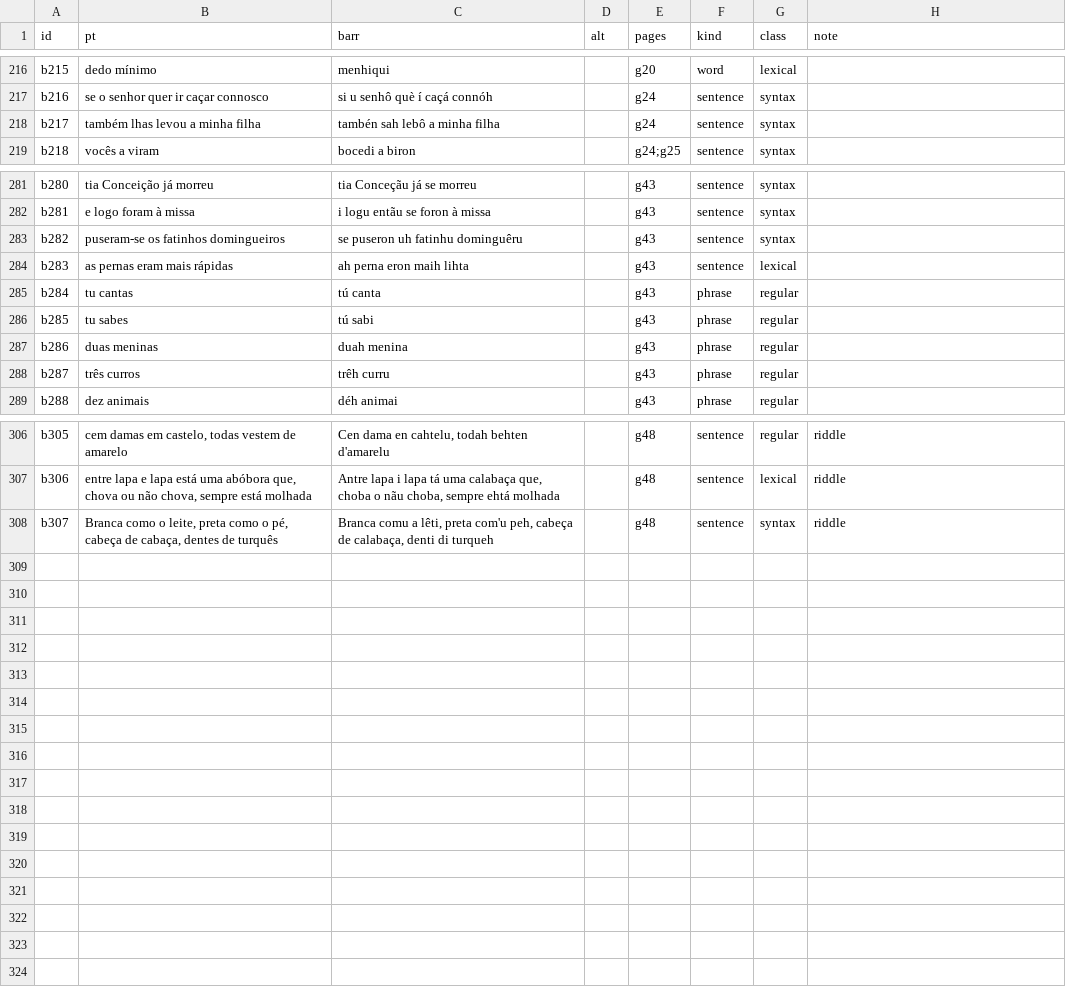
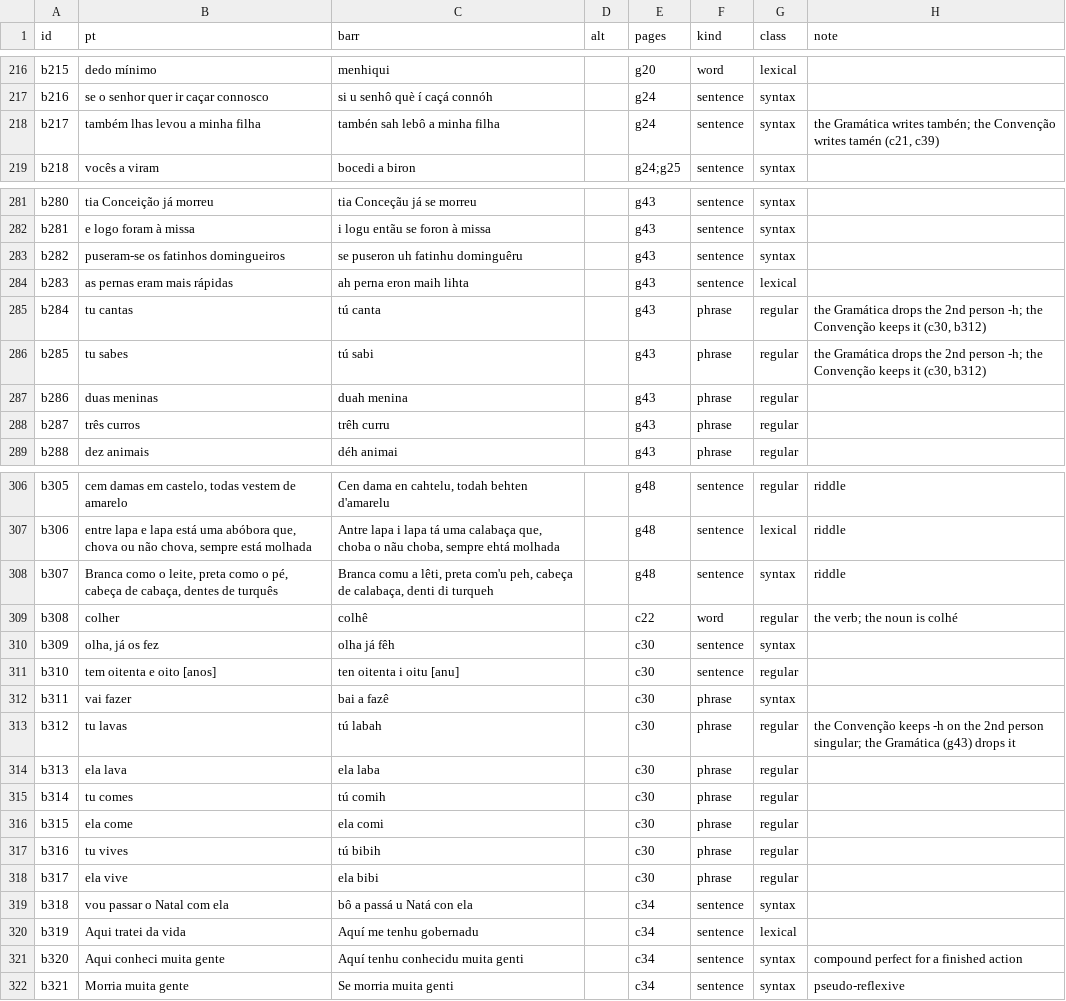
Before and after one commit to TigreGotico/pt2barranquenho, a TSV file: gold/books.tsv, drawn as a sheet; only a part is shown, gaps mark what is left out.

```diff
--- a/gold/books.tsv
+++ b/gold/books.tsv
@@ -217,3 +217,3 @@ b215	dedo mínimo	menhiqui		g20	word	lexical
 b216	se o senhor quer ir caçar connosco	si u senhô què í caçá connóh		g24	sentence	syntax	
-b217	também lhas levou a minha filha	tambén sah lebô a minha filha		g24	sentence	syntax	
+b217	também lhas levou a minha filha	tambén sah lebô a minha filha		g24	sentence	syntax	the Gramática writes tambén; the Convenção writes tamén (c21, c39)
 b218	vocês a viram	bocedi a biron		g24;g25	sentence	syntax	
@@ -284,4 +284,4 @@ b282	puseram-se os fatinhos domingueiros	se puseron uh fatinhu dominguêru		g43
 b283	as pernas eram mais rápidas	ah perna eron maih lihta		g43	sentence	lexical	
-b284	tu cantas	tú canta		g43	phrase	regular	
-b285	tu sabes	tú sabi		g43	phrase	regular	
+b284	tu cantas	tú canta		g43	phrase	regular	the Gramática drops the 2nd person -h; the Convenção keeps it (c30, b312)
+b285	tu sabes	tú sabi		g43	phrase	regular	the Gramática drops the 2nd person -h; the Convenção keeps it (c30, b312)
 b286	duas meninas	duah menina		g43	phrase	regular	
@@ -308 +308,15 @@ b306	entre lapa e lapa está uma abóbora que, chova ou não chova, sempre está
 b307	Branca como o leite, preta como o pé, cabeça de cabaça, dentes de turquês	Branca comu a lêti, preta com'u peh, cabeça de calabaça, denti di turqueh		g48	sentence	syntax	riddle
+b308	colher	colhê		c22	word	regular	the verb; the noun is colhé
+b309	olha, já os fez	olha já fêh		c30	sentence	syntax	
+b310	tem oitenta e oito [anos]	ten oitenta i oitu [anu]		c30	sentence	regular	
+b311	vai fazer	bai a fazê		c30	phrase	syntax	
+b312	tu lavas	tú labah		c30	phrase	regular	the Convenção keeps -h on the 2nd person singular; the Gramática (g43) drops it
+b313	ela lava	ela laba		c30	phrase	regular	
+b314	tu comes	tú comih		c30	phrase	regular	
+b315	ela come	ela comi		c30	phrase	regular	
+b316	tu vives	tú bibih		c30	phrase	regular	
+b317	ela vive	ela bibi		c30	phrase	regular	
+b318	vou passar o Natal com ela	bô a passá u Natá con ela		c34	sentence	syntax	
+b319	Aqui tratei da vida	Aquí me tenhu gobernadu		c34	sentence	lexical	
+b320	Aqui conheci muita gente	Aquí tenhu conhecidu muita genti		c34	sentence	syntax	compound perfect for a finished action
+b321	Morria muita gente	Se morria muita genti		c34	sentence	syntax	pseudo-reflexive
```
Also changed, not shown: 8 other files.
